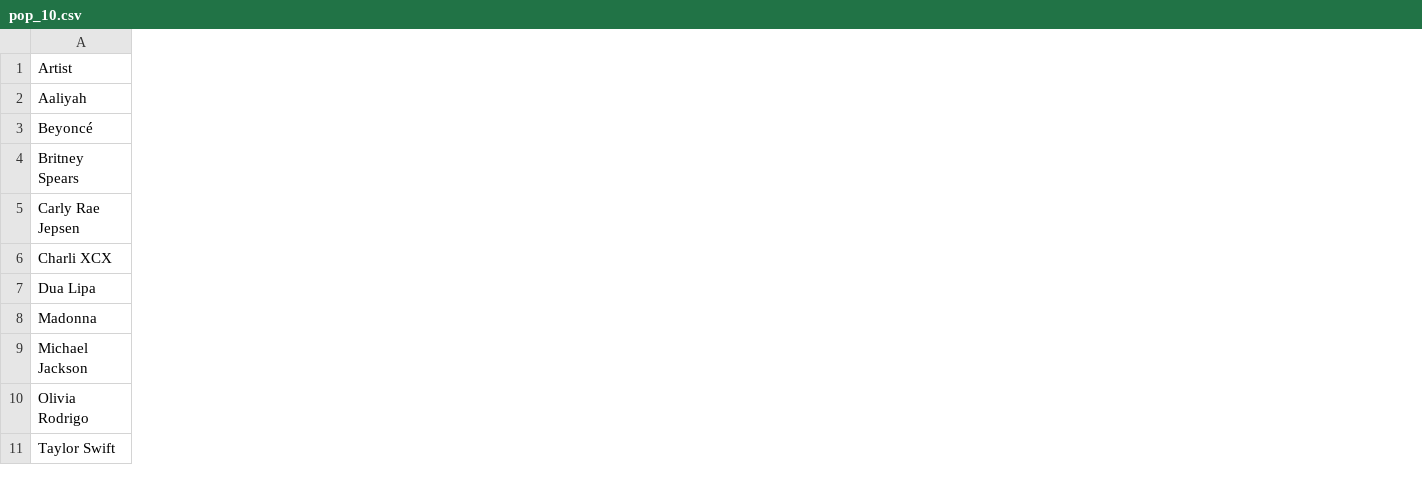
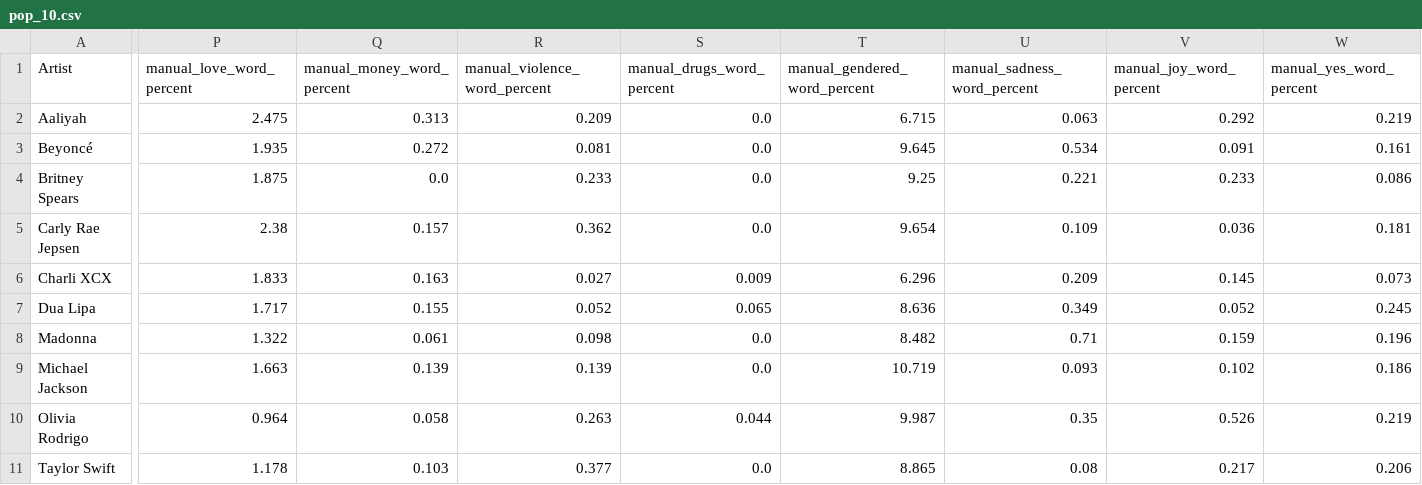
Before and after one commit to Kakackle/data_projects, a CSV file: lyrics_analysis/dataframes/group_stats/mean/pop_10.csv, drawn as a sheet; only a part is shown, gaps mark what is left out; the diff covers the shown part only; the diff names each change by its address in the sheet, - before the commit and + after, or states it on an @@ line.

```diff
--- a/lyrics_analysis/dataframes/group_stats/mean/pop_10.csv
+++ b/lyrics_analysis/dataframes/group_stats/mean/pop_10.csv
+column P (manual_love_word_percent), rows 2-11: 2.475 | 1.935 | 1.875 | 2.38 | 1.833 | 1.717 | 1.322 | 1.663 | 0.964 | 1.178
+column Q (manual_money_word_percent), rows 2-11: 0.313 | 0.272 | 0.0 | 0.157 | 0.163 | 0.155 | 0.061 | 0.139 | 0.058 | 0.103
+column R (manual_violence_word_percent), rows 2-11: 0.209 | 0.081 | 0.233 | 0.362 | 0.027 | 0.052 | 0.098 | 0.139 | 0.263 | 0.377
+column S (manual_drugs_word_percent), rows 2-11: 0.0 | 0.0 | 0.0 | 0.0 | 0.009 | 0.065 | 0.0 | 0.0 | 0.044 | 0.0
+column T (manual_gendered_word_percent), rows 2-11: 6.715 | 9.645 | 9.25 | 9.654 | 6.296 | 8.636 | 8.482 | 10.719 | 9.987 | 8.865
+column U (manual_sadness_word_percent), rows 2-11: 0.063 | 0.534 | 0.221 | 0.109 | 0.209 | 0.349 | 0.71 | 0.093 | 0.35 | 0.08
+column V (manual_joy_word_percent), rows 2-11: 0.292 | 0.091 | 0.233 | 0.036 | 0.145 | 0.052 | 0.159 | 0.102 | 0.526 | 0.217
+column W (manual_yes_word_percent), rows 2-11: 0.219 | 0.161 | 0.086 | 0.181 | 0.073 | 0.245 | 0.196 | 0.186 | 0.219 | 0.206
```
Also changed, not shown: 1 added column elsewhere in this file, lyrics_analysis/dataframes/group_stats/mean/rap_10.csv, lyrics_analysis/dataframes/with_counts/pop_count.csv, 12 other files.
